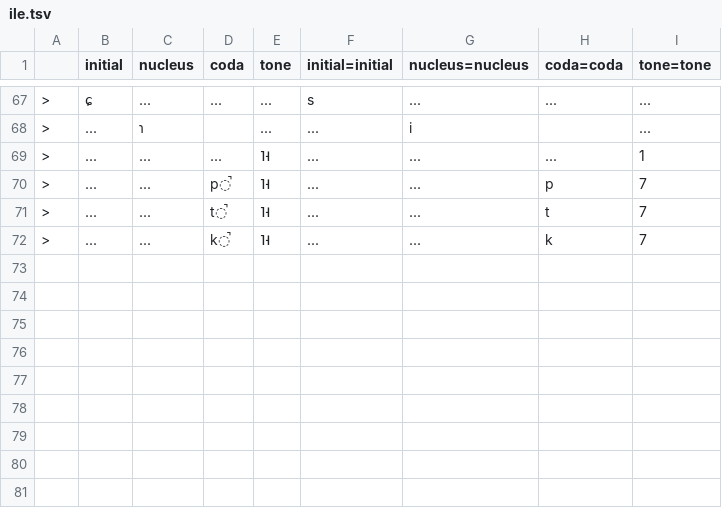
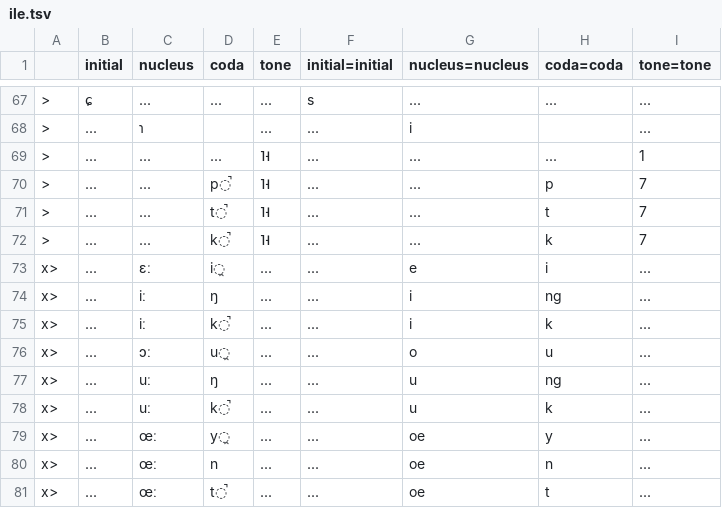
Before and after one commit to tommycs127/yumcha, a TSV file: yumcha/data/cantonese/schemes/ile.tsv, drawn as a sheet; only a part is shown, gaps mark what is left out; the diff names each change by its address in the sheet, - before the commit and + after, or states it on an @@ line.

```diff
--- a/yumcha/data/cantonese/schemes/ile.tsv
+++ b/yumcha/data/cantonese/schemes/ile.tsv
+row 73: x> | ... | ɛː | i̯ | ... | ... | e | i | ...
+row 74: x> | ... | iː | ŋ | ... | ... | i | ng | ...
+row 75: x> | ... | iː | k̚ | ... | ... | i | k | ...
+row 76: x> | ... | ɔː | u̯ | ... | ... | o | u | ...
+row 77: x> | ... | uː | ŋ | ... | ... | u | ng | ...
+row 78: x> | ... | uː | k̚ | ... | ... | u | k | ...
+row 79: x> | ... | œː | y̯ | ... | ... | oe | y | ...
+row 80: x> | ... | œː | n | ... | ... | oe | n | ...
+row 81: x> | ... | œː | t̚ | ... | ... | oe | t | ...
```
Also changed, not shown: yumcha/data/cantonese/schemes/kuping.tsv, yumcha/data/cantonese/schemes/kuping_alt.tsv, 16 other files.
